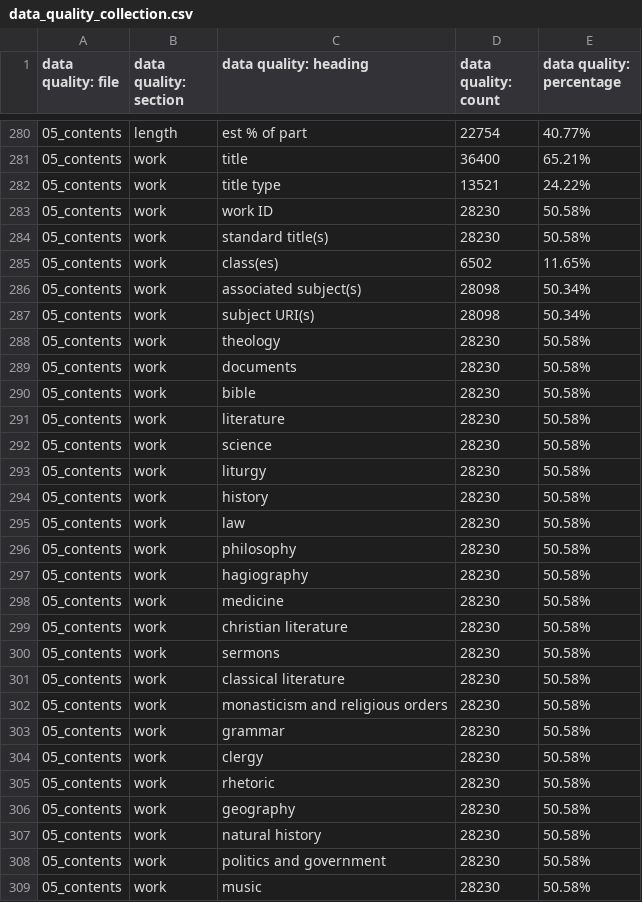
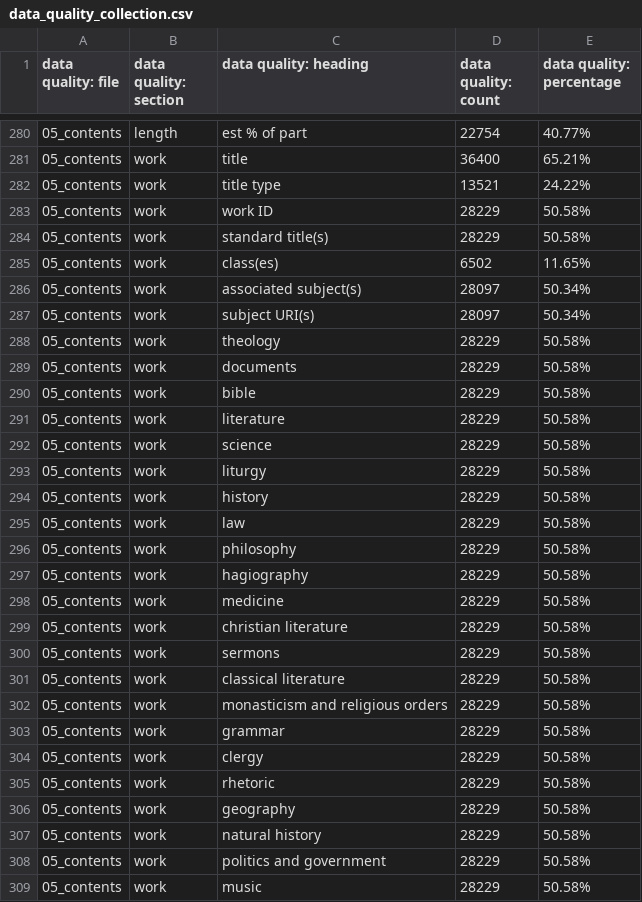
Before and after one commit to Digital-Scholarship-Oxford/enabling-digital-research, a CSV file: tabular_data/output/collection/csv/data_quality_collection.csv, drawn as a sheet; only a part is shown, gaps mark what is left out; the diff covers the shown part only.

```diff
--- a/tabular_data/output/collection/csv/data_quality_collection.csv
+++ b/tabular_data/output/collection/csv/data_quality_collection.csv
@@ -282,28 +282,28 @@
 05_contents,work,title type,13521,24.22%
-05_contents,work,work ID,28230,50.58%
-05_contents,work,standard title(s),28230,50.58%
+05_contents,work,work ID,28229,50.58%
+05_contents,work,standard title(s),28229,50.58%
 05_contents,work,class(es),6502,11.65%
-05_contents,work,associated subject(s),28098,50.34%
-05_contents,work,subject URI(s),28098,50.34%
-05_contents,work,theology,28230,50.58%
-05_contents,work,documents,28230,50.58%
-05_contents,work,bible,28230,50.58%
-05_contents,work,literature,28230,50.58%
-05_contents,work,science,28230,50.58%
-05_contents,work,liturgy,28230,50.58%
-05_contents,work,history,28230,50.58%
-05_contents,work,law,28230,50.58%
-05_contents,work,philosophy,28230,50.58%
-05_contents,work,hagiography,28230,50.58%
-05_contents,work,medicine,28230,50.58%
-05_contents,work,christian literature,28230,50.58%
-05_contents,work,sermons,28230,50.58%
-05_contents,work,classical literature,28230,50.58%
-05_contents,work,monasticism and religious orders,28230,50.58%
-05_contents,work,grammar,28230,50.58%
-05_contents,work,clergy,28230,50.58%
-05_contents,work,rhetoric,28230,50.58%
-05_contents,work,geography,28230,50.58%
-05_contents,work,natural history,28230,50.58%
-05_contents,work,politics and government,28230,50.58%
-05_contents,work,music,28230,50.58%
+05_contents,work,associated subject(s),28097,50.34%
+05_contents,work,subject URI(s),28097,50.34%
+05_contents,work,theology,28229,50.58%
+05_contents,work,documents,28229,50.58%
+05_contents,work,bible,28229,50.58%
+05_contents,work,literature,28229,50.58%
+05_contents,work,science,28229,50.58%
+05_contents,work,liturgy,28229,50.58%
+05_contents,work,history,28229,50.58%
+05_contents,work,law,28229,50.58%
+05_contents,work,philosophy,28229,50.58%
+05_contents,work,hagiography,28229,50.58%
+05_contents,work,medicine,28229,50.58%
+05_contents,work,christian literature,28229,50.58%
+05_contents,work,sermons,28229,50.58%
+05_contents,work,classical literature,28229,50.58%
+05_contents,work,monasticism and religious orders,28229,50.58%
+05_contents,work,grammar,28229,50.58%
+05_contents,work,clergy,28229,50.58%
+05_contents,work,rhetoric,28229,50.58%
+05_contents,work,geography,28229,50.58%
+05_contents,work,natural history,28229,50.58%
+05_contents,work,politics and government,28229,50.58%
+05_contents,work,music,28229,50.58%
```
Also changed, not shown: 141 edited cells elsewhere in this file, 19 other files.
